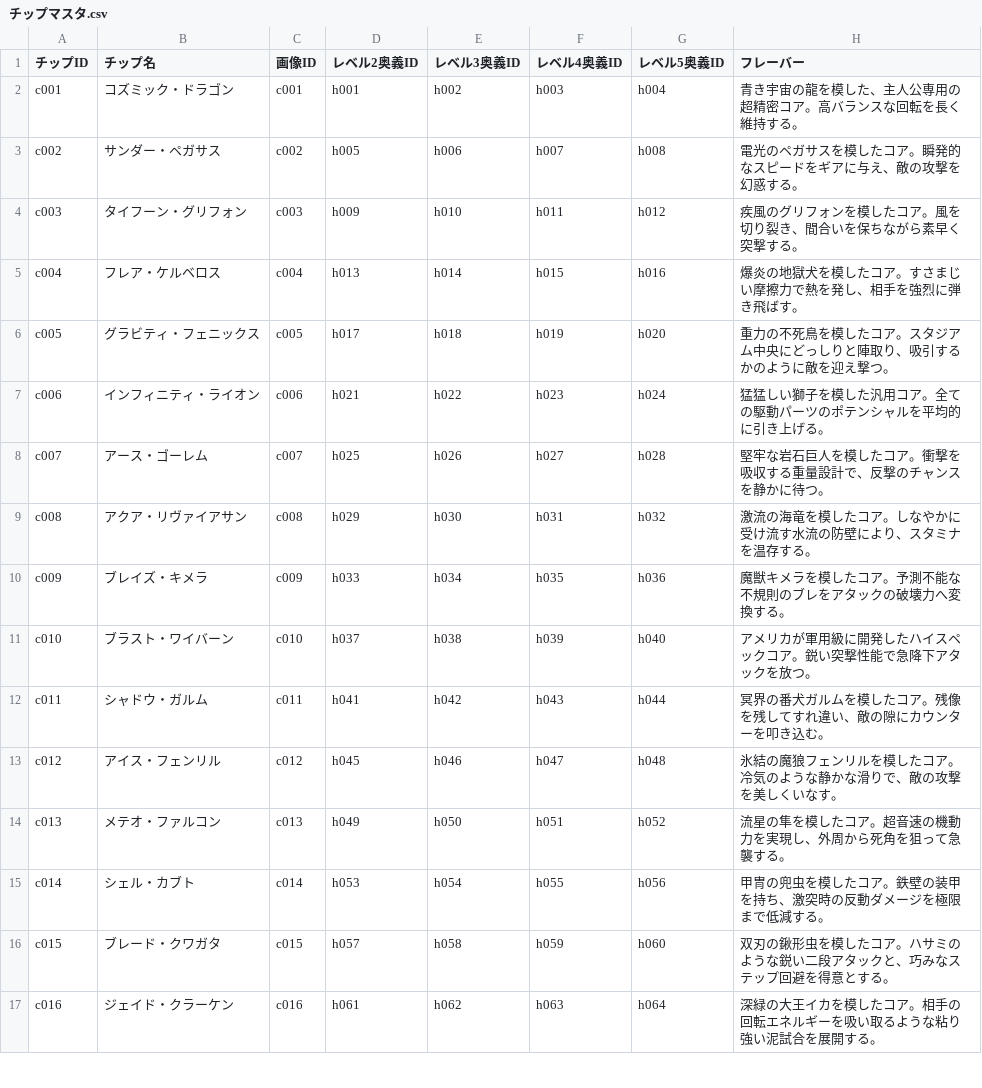
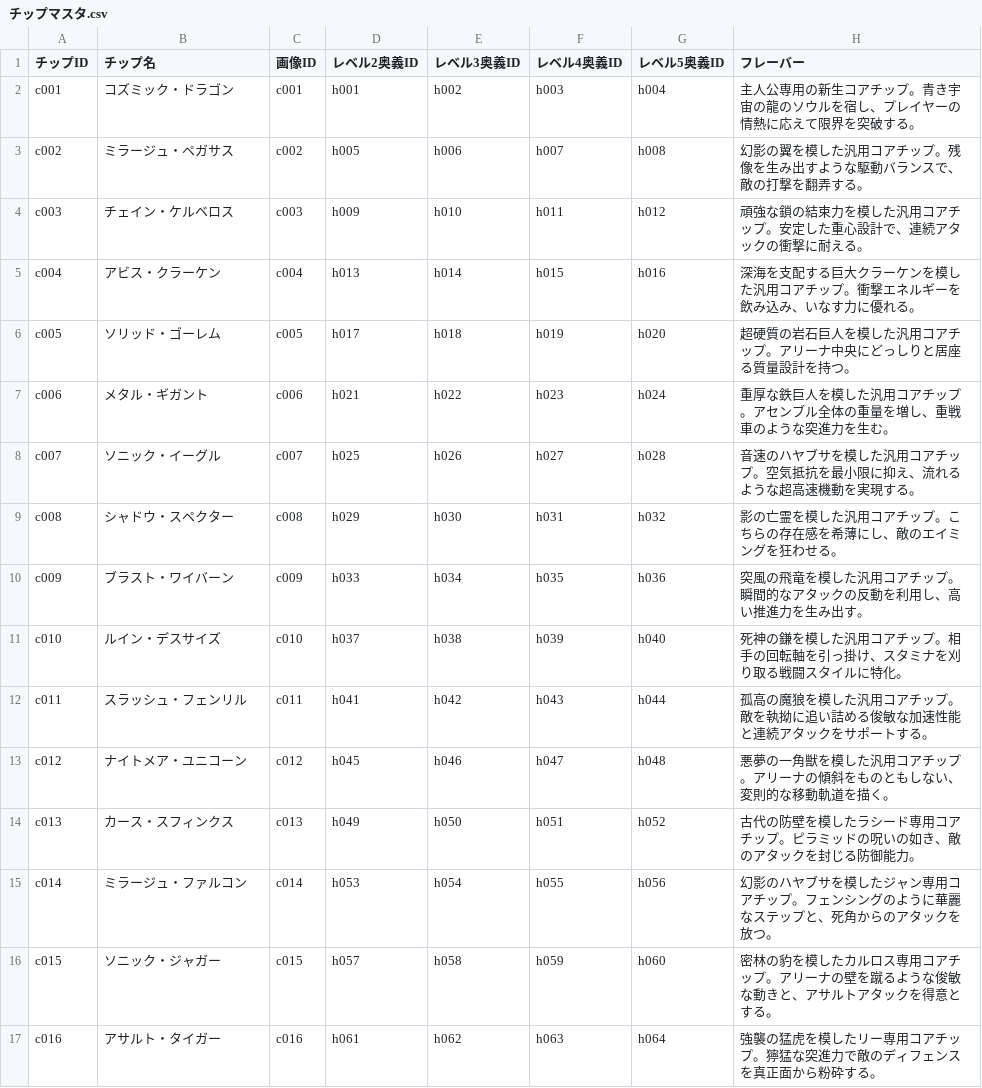
Before and after one commit to k9w-code/Spinning-Crush, a CSV file: public/sheets/チップマスタ.csv, drawn as a sheet; only a part is shown; the diff covers the shown part only.

```diff
--- a/public/sheets/チップマスタ.csv
+++ b/public/sheets/チップマスタ.csv
@@ -2,16 +2,16 @@
-"c001","コズミック・ドラゴン","c001","h001","h002","h003","h004","青き宇宙の龍を模した、主人公専用の超精密コア。高バランスな回転を長く維持する。"
-"c002","サンダー・ペガサス","c002","h005","h006","h007","h008","電光のペガサスを模したコア。瞬発的なスピードをギアに与え、敵の攻撃を幻惑する。"
-"c003","タイフーン・グリフォン","c003","h009","h010","h011","h012","疾風のグリフォンを模したコア。風を切り裂き、間合いを保ちながら素早く突撃する。"
-"c004","フレア・ケルベロス","c004","h013","h014","h015","h016","爆炎の地獄犬を模したコア。すさまじい摩擦力で熱を発し、相手を強烈に弾き飛ばす。"
-"c005","グラビティ・フェニックス","c005","h017","h018","h019","h020","重力の不死鳥を模したコア。スタジアム中央にどっしりと陣取り、吸引するかのように敵を迎え撃つ。"
-"c006","インフィニティ・ライオン","c006","h021","h022","h023","h024","猛猛しい獅子を模した汎用コア。全ての駆動パーツのポテンシャルを平均的に引き上げる。"
-"c007","アース・ゴーレム","c007","h025","h026","h027","h028","堅牢な岩石巨人を模したコア。衝撃を吸収する重量設計で、反撃のチャンスを静かに待つ。"
-"c008","アクア・リヴァイアサン","c008","h029","h030","h031","h032","激流の海竜を模したコア。しなやかに受け流す水流の防壁により、スタミナを温存する。"
-"c009","ブレイズ・キメラ","c009","h033","h034","h035","h036","魔獣キメラを模したコア。予測不能な不規則のブレをアタックの破壊力へ変換する。"
-"c010","ブラスト・ワイバーン","c010","h037","h038","h039","h040","アメリカが軍用級に開発したハイスペックコア。鋭い突撃性能で急降下アタックを放つ。"
-"c011","シャドウ・ガルム","c011","h041","h042","h043","h044","冥界の番犬ガルムを模したコア。残像を残してすれ違い、敵の隙にカウンターを叩き込む。"
-"c012","アイス・フェンリル","c012","h045","h046","h047","h048","氷結の魔狼フェンリルを模したコア。冷気のような静かな滑りで、敵の攻撃を美しくいなす。"
-"c013","メテオ・ファルコン","c013","h049","h050","h051","h052","流星の隼を模したコア。超音速の機動力を実現し、外周から死角を狙って急襲する。"
-"c014","シェル・カブト","c014","h053","h054","h055","h056","甲冑の兜虫を模したコア。鉄壁の装甲を持ち、激突時の反動ダメージを極限まで低減する。"
-"c015","ブレード・クワガタ","c015","h057","h058","h059","h060","双刃の鍬形虫を模したコア。ハサミのような鋭い二段アタックと、巧みなステップ回避を得意とする。"
-"c016","ジェイド・クラーケン","c016","h061","h062","h063","h064","深緑の大王イカを模したコア。相手の回転エネルギーを吸い取るような粘り強い泥試合を展開する。"
+"c001","コズミック・ドラゴン","c001","h001","h002","h003","h004","主人公専用の新生コアチップ。青き宇宙の龍のソウルを宿し、プレイヤーの情熱に応えて限界を突破する。","","","","","","","","","","","","","","","","","","","","","","","",""
+"c002","ミラージュ・ペガサス","c002","h005","h006","h007","h008","幻影の翼を模した汎用コアチップ。残像を生み出すような駆動バランスで、敵の打撃を翻弄する。","","","","","","","","","","","","","","","","","","","","","","","",""
+"c003","チェイン・ケルベロス","c003","h009","h010","h011","h012","頑強な鎖の結束力を模した汎用コアチップ。安定した重心設計で、連続アタックの衝撃に耐える。","","","","","","","","","","","","","","","","","","","","","","","",""
+"c004","アビス・クラーケン","c004","h013","h014","h015","h016","深海を支配する巨大クラーケンを模した汎用コアチップ。衝撃エネルギーを飲み込み、いなす力に優れる。","","","","","","","","","","","","","","","","","","","","","","","",""
+"c005","ソリッド・ゴーレム","c005","h017","h018","h019","h020","超硬質の岩石巨人を模した汎用コアチップ。アリーナ中央にどっしりと居座る質量設計を持つ。","","","","","","","","","","","","","","","","","","","","","","","",""
+"c006","メタル・ギガント","c006","h021","h022","h023","h024","重厚な鉄巨人を模した汎用コアチップ。アセンブル全体の重量を増し、重戦車のような突進力を生む。","","","","","","","","","","","","","","","","","","","","","","","",""
+"c007","ソニック・イーグル","c007","h025","h026","h027","h028","音速のハヤブサを模した汎用コアチップ。空気抵抗を最小限に抑え、流れるような超高速機動を実現する。","","","","","","","","","","","","","","","","","","","","","","","",""
+"c008","シャドウ・スペクター","c008","h029","h030","h031","h032","影の亡霊を模した汎用コアチップ。こちらの存在感を希薄にし、敵のエイミングを狂わせる。","","","","","","","","","","","","","","","","","","","","","","","",""
+"c009","ブラスト・ワイバーン","c009","h033","h034","h035","h036","突風の飛竜を模した汎用コアチップ。瞬間的なアタックの反動を利用し、高い推進力を生み出す。","","","","","","","","","","","","","","","","","","","","","","","",""
+"c010","ルイン・デスサイズ","c010","h037","h038","h039","h040","死神の鎌を模した汎用コアチップ。相手の回転軸を引っ掛け、スタミナを刈り取る戦闘スタイルに特化。","","","","","","","","","","","","","","","","","","","","","","","",""
+"c011","スラッシュ・フェンリル","c011","h041","h042","h043","h044","孤高の魔狼を模した汎用コアチップ。敵を執拗に追い詰める俊敏な加速性能と連続アタックをサポートする。","","","","","","","","","","","","","","","","","","","","","","","",""
+"c012","ナイトメア・ユニコーン","c012","h045","h046","h047","h048","悪夢の一角獣を模した汎用コアチップ。アリーナの傾斜をものともしない、変則的な移動軌道を描く。","","","","","","","","","","","","","","","","","","","","","","","",""
+"c013","カース・スフィンクス","c013","h049","h050","h051","h052","古代の防壁を模したラシード専用コアチップ。ピラミッドの呪いの如き、敵のアタックを封じる防御能力。","","","","","","","","","","","","","","","","","","","","","","","",""
+"c014","ミラージュ・ファルコン","c014","h053","h054","h055","h056","幻影のハヤブサを模したジャン専用コアチップ。フェンシングのように華麗なステップと、死角からのアタックを放つ。","","","","","","","","","","","","","","","","","","","","","","","",""
+"c015","ソニック・ジャガー","c015","h057","h058","h059","h060","密林の豹を模したカルロス専用コアチップ。アリーナの壁を蹴るような俊敏な動きと、アサルトアタックを得意とする。","","","","","","","","","","","","","","","","","","","","","","","",""
+"c016","アサルト・タイガー","c016","h061","h062","h063","h064","強襲の猛虎を模したリー専用コアチップ。獰猛な突進力で敵のディフェンスを真正面から粉砕する。","","","","","","","","","","","","","","","","","","","","","","","",""
```
Also changed, not shown: 6 edited cells elsewhere in this file, public/sheets/エネミーマスタ.csv, public/sheets/奥義マスタ.csv, 1 other file.
